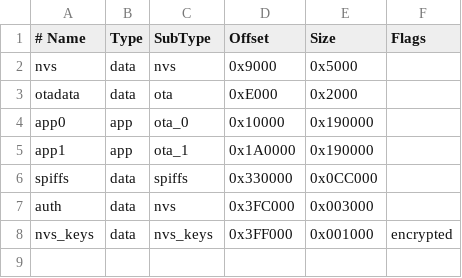
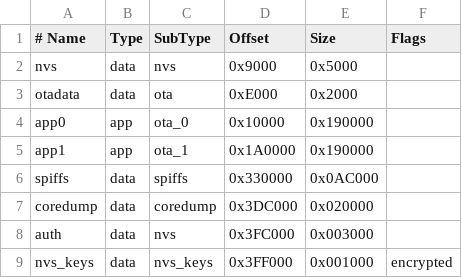
Before and after one commit to ayoola-gabriel/smart-water-controller-hardware, a CSV file: partitions_ota.csv, drawn as a sheet.

```diff
--- a/partitions_ota.csv
+++ b/partitions_ota.csv
@@ -5,3 +5,4 @@ app0,     app,  ota_0,   0x10000, 0x190000,
 app1,     app,  ota_1,   0x1A0000,0x190000,
-spiffs,   data, spiffs,  0x330000,0x0CC000,
+spiffs,   data, spiffs,  0x330000,0x0AC000,
+coredump, data, coredump,0x3DC000,0x020000,
 auth,     data, nvs,     0x3FC000,0x003000,
```
Also changed, not shown: 5 other files.
